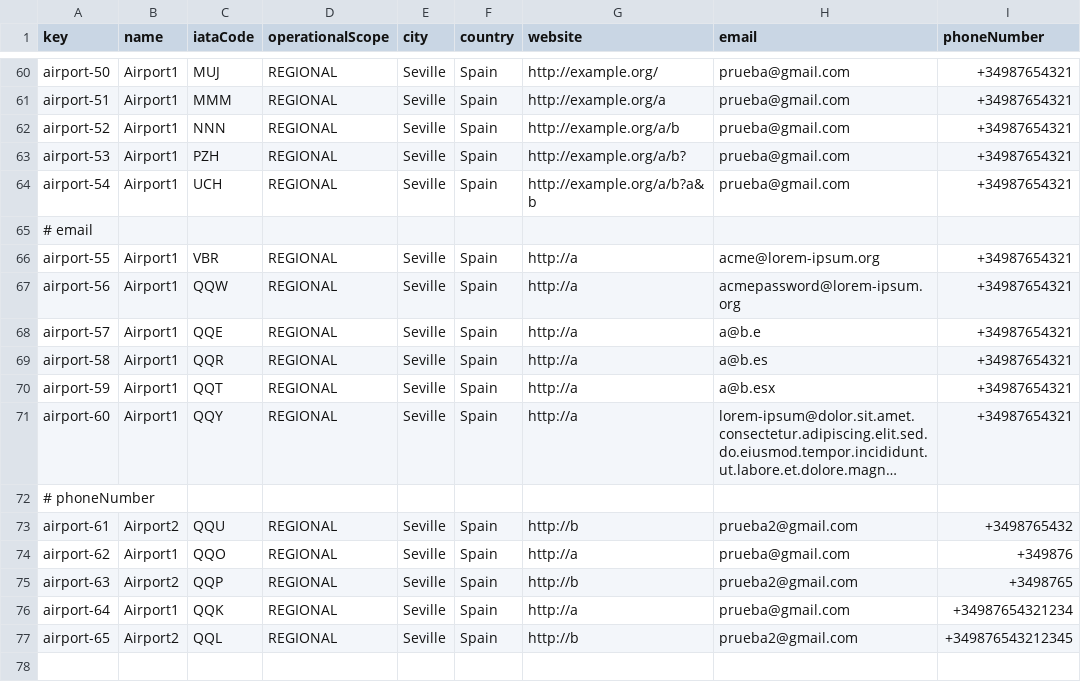
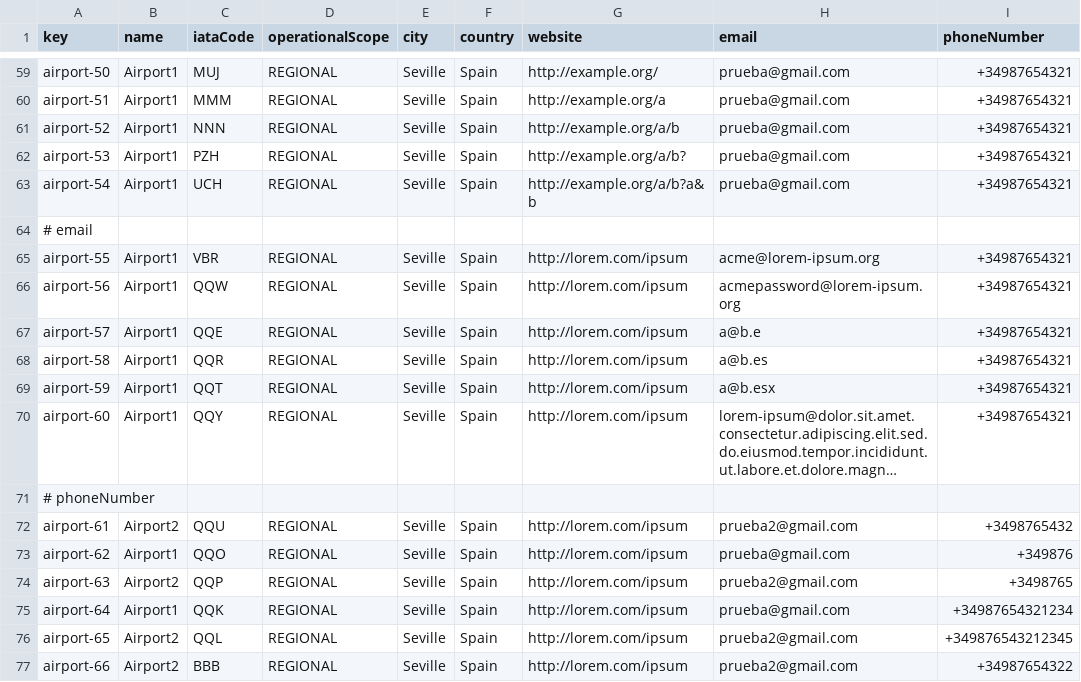
Before and after one commit to Javiergutpas/Acme-ANS-C2, a CSV file: src/main/resources/WEB-INF/data/sample/airport.csv, drawn as a sheet; only a part is shown, gaps mark what is left out; long unchanged cells end in …; addresses are those after the commit; the diff covers the shown part only; the diff names each change by its address in the sheet, - before the commit and + after, or states it on an @@ line.

```diff
--- a/src/main/resources/WEB-INF/data/sample/airport.csv
+++ b/src/main/resources/WEB-INF/data/sample/airport.csv
-G65:G70 (website): http://a
+G65:G70 (website): http://lorem.com/ipsum
-G72 (website): http://b
+G72 (website): http://lorem.com/ipsum
-G73 (website): http://a
+G73 (website): http://lorem.com/ipsum
-G74 (website): http://b
+G74 (website): http://lorem.com/ipsum
-G75 (website): http://a
+G75 (website): http://lorem.com/ipsum
-G76 (website): http://b
+G76 (website): http://lorem.com/ipsum
+row 77: airport-66 | Airport2 | BBB | REGIONAL | Seville | Spain | http://lorem.com/ipsum | prueba2@gmail.com | +34987654322
```
Also changed, not shown: 1 removed row and 53 edited cells elsewhere in this file, src/main/resources/WEB-INF/data/sample/airline.csv, src/main/resources/WEB-INF/data/sample/service.csv, 4 other files.
